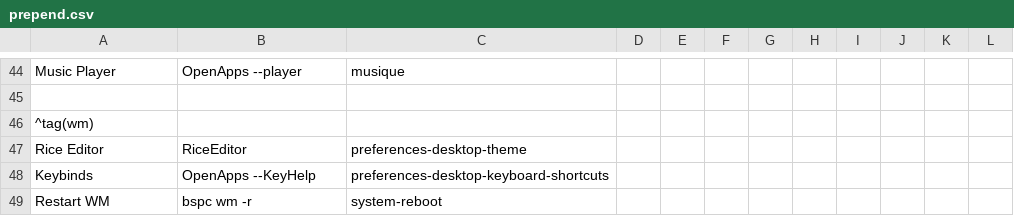
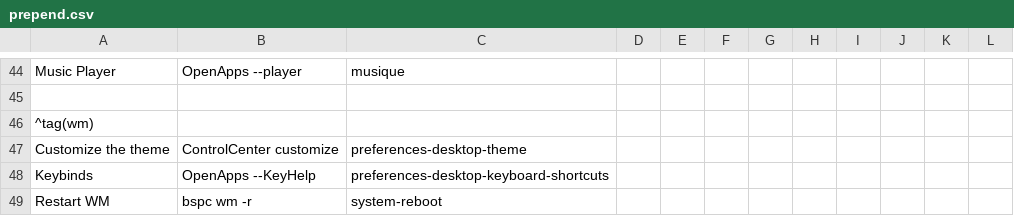
Before and after one commit to anakin-dabir/dotfiles, a CSV file: config/jgmenu/prepend.csv, drawn as a sheet; only a part is shown, gaps mark what is left out.

Commit message:
Remove scripts the Control Center replaced
- AndroidMount (+ its rofi style): the Phones page; super+alt+a opens it
- RiceEditor (+ its window rule): Control Center > Customize; the desktop
  menu's entry opens that now
- kbd-color-picker, kbd-preview, set-kbd-color: Keyboard > Lighting
- Volume/Brightness: their old notification code and the icons only it
  used (mute.png, vol.png, brightness.svg, cancel.svg) - the on-screen
  pop-up shows the level now

```diff
--- a/config/jgmenu/prepend.csv
+++ b/config/jgmenu/prepend.csv
@@ -46,3 +46,3 @@ Music Player,OpenApps --player,musique
 ^tag(wm)
-Rice Editor,RiceEditor,preferences-desktop-theme
+Customize the theme,ControlCenter customize,preferences-desktop-theme
 Keybinds,OpenApps --KeyHelp,preferences-desktop-keyboard-shortcuts
```
Also changed, not shown: 15 other files.
